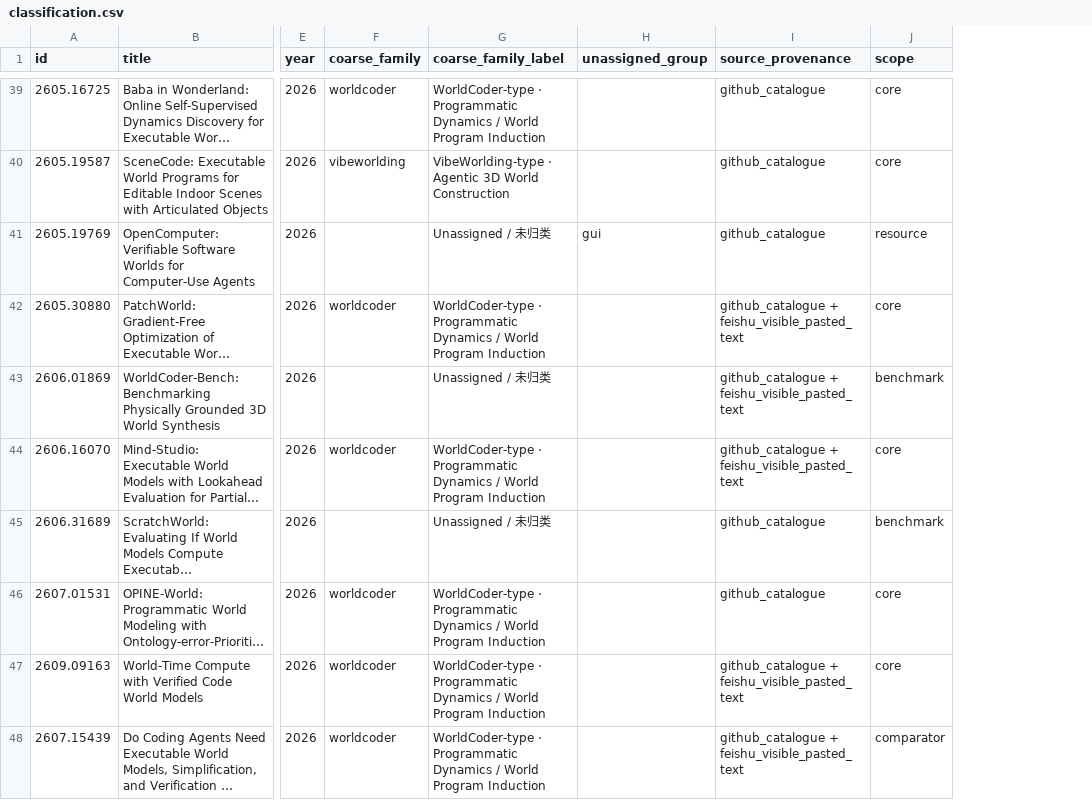
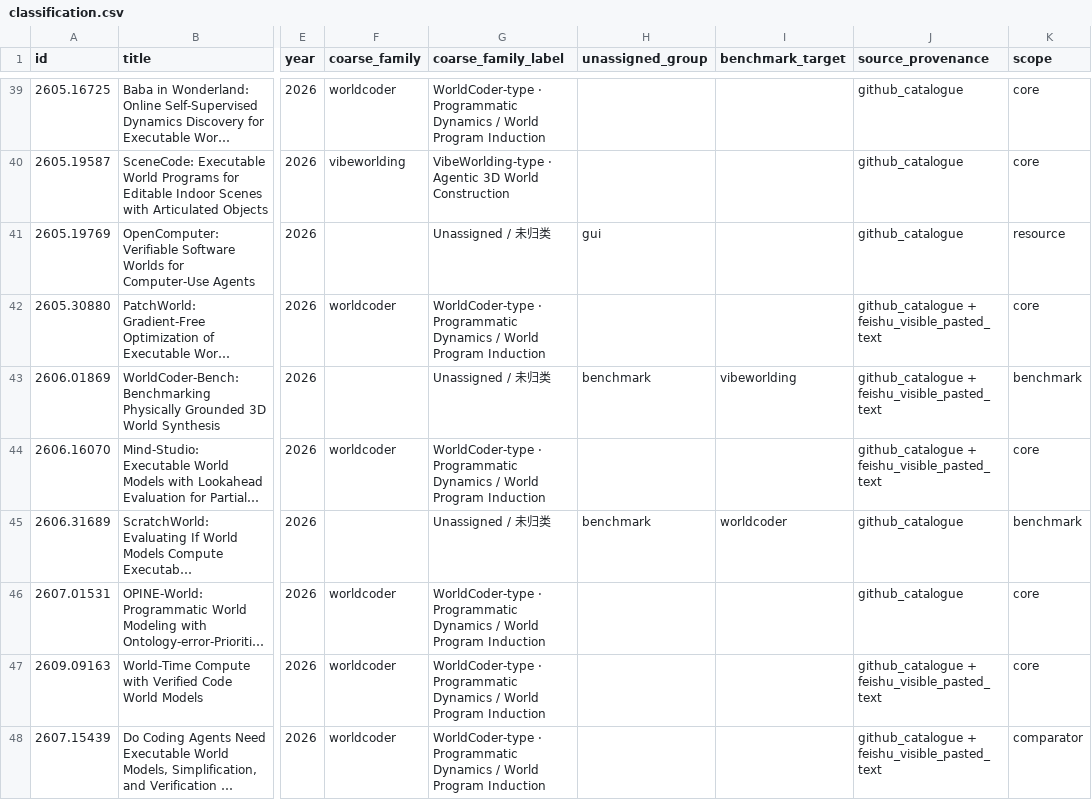
Before and after one commit to MichaelCao0/Awesome-Code-World-Model, a CSV file: data/classification.csv, drawn as a sheet; only a part is shown, gaps mark what is left out; long unchanged cells end in …; the diff covers the shown part only; the diff names each change by its address in the sheet, - before the commit and + after, or states it on an @@ line.

```diff
--- a/data/classification.csv
+++ b/data/classification.csv
+column I (benchmark_target), rows 43-45: vibeworlding |  | worldcoder
-H43 (unassigned_group): (empty)
+H43 (unassigned_group): benchmark
-H45 (unassigned_group): (empty)
+H45 (unassigned_group): benchmark
```
Also changed, not shown: 5 removed rows and 20 edited cells elsewhere in this file, data/paper-master-list.csv, 16 other files.
